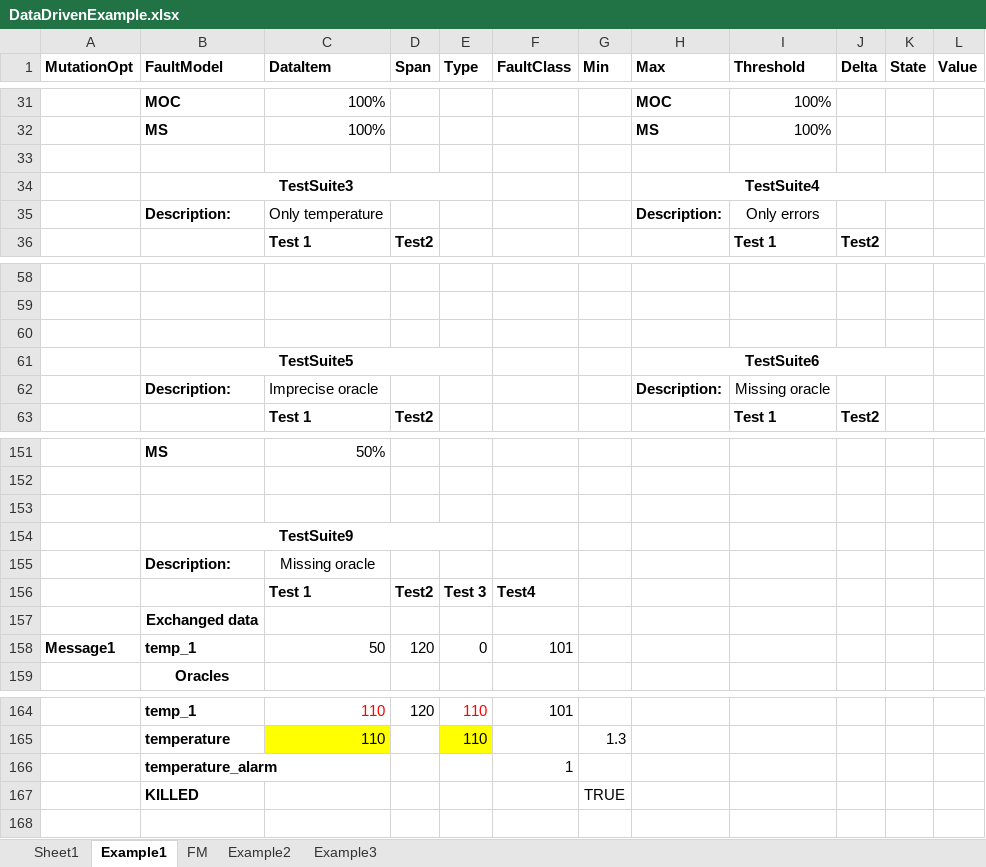
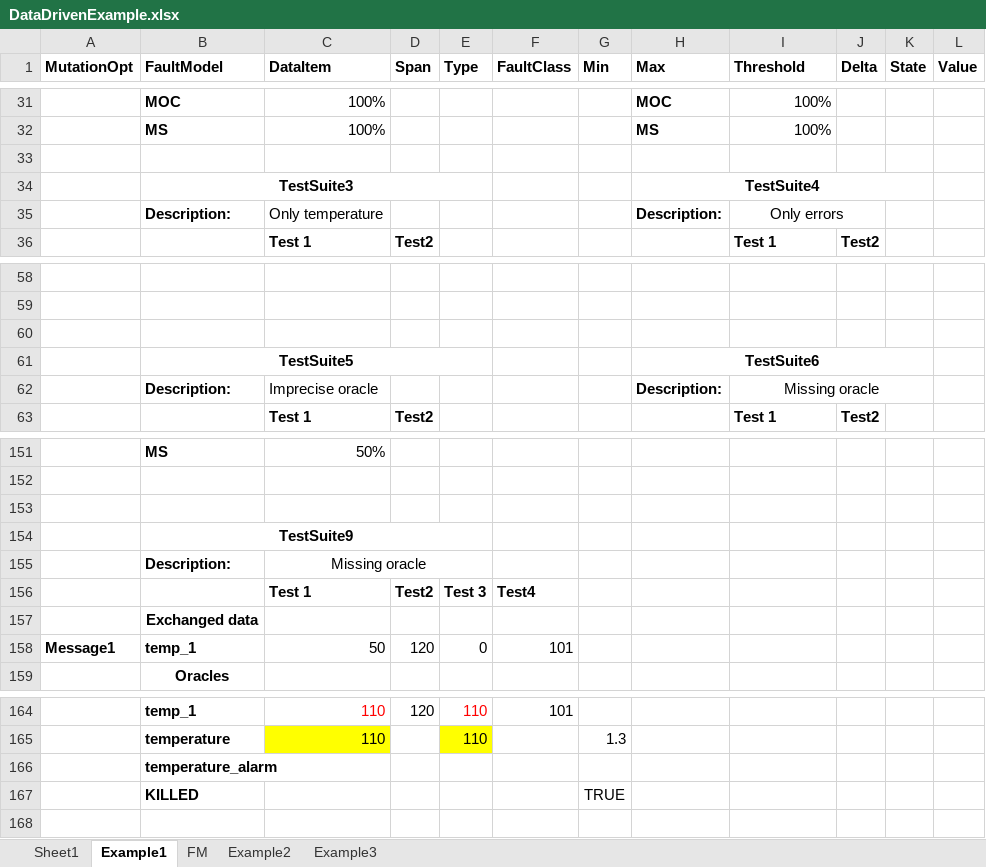
Before and after one commit to SNTSVV/FAQAS_MASS, an Excel workbook: reports/D2/DataDrivenExample.xlsx, sheet Example1, drawn as a sheet; only a part is shown, gaps mark what is left out; values as stored, in another font and other column widths than the file's, no borders; the diff names each change by its address in the sheet, - before the commit and + after, or states it on an @@ line.

```diff
--- a/reports/D2/DataDrivenExample.xlsx (sheet Example1)
+++ b/reports/D2/DataDrivenExample.xlsx (sheet Example1)
+I35:J35 merged
+I62:K62 merged
+C155:E155 merged
-F166 (FaultClass): 1
+F166 (FaultClass): (empty)
```
Also changed, not shown: sheet Example2, 17 other files.
